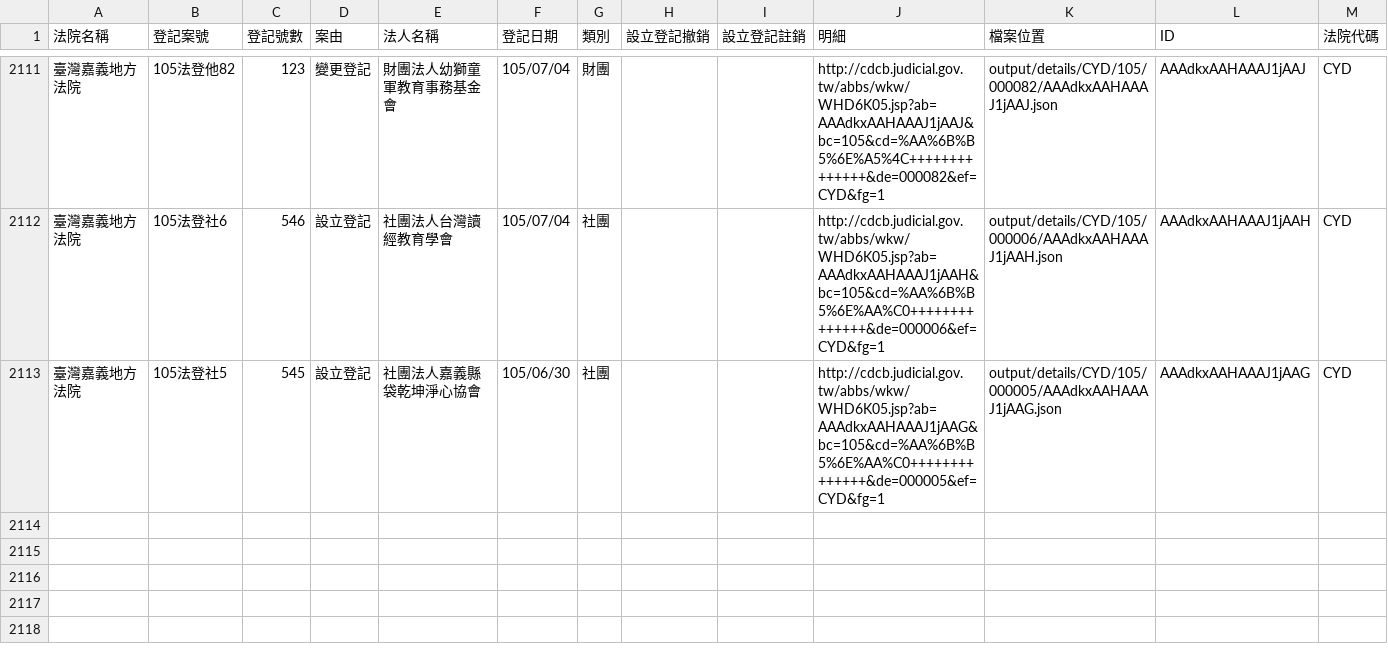
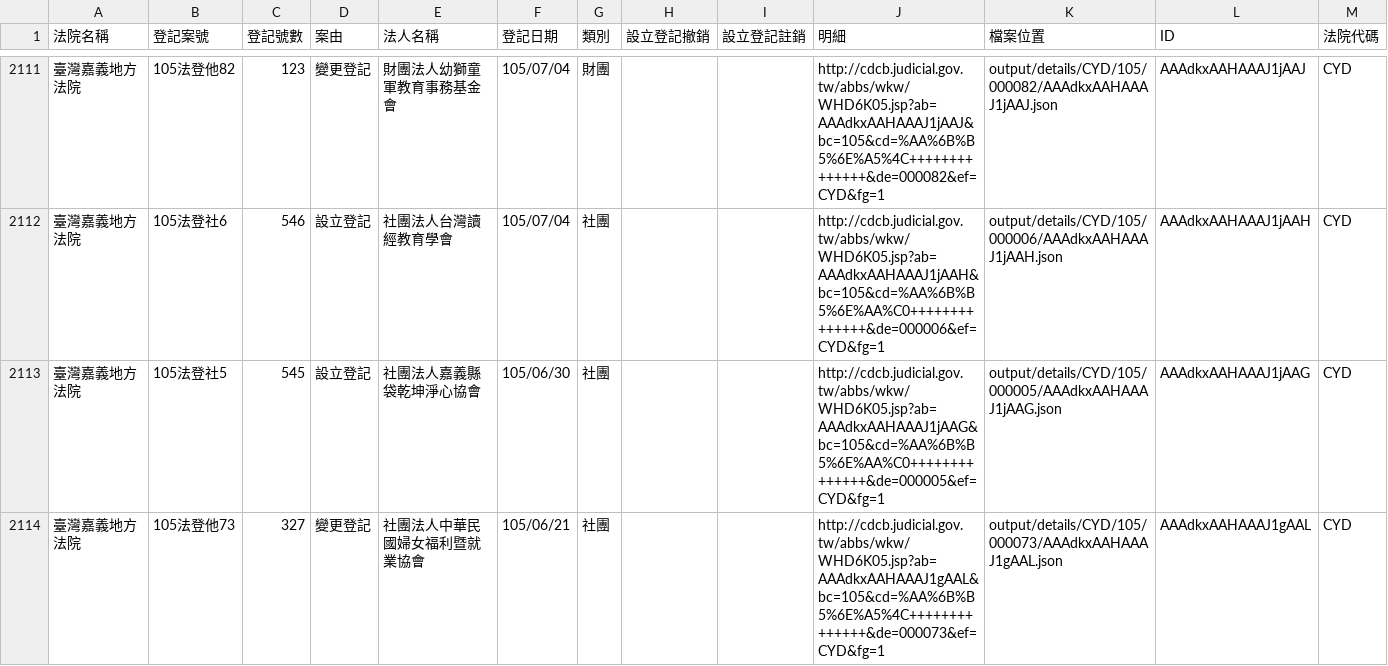
Before and after one commit to taichunmin/foundationtw, a CSV file: output/lists/CYD.csv, drawn as a sheet; only a part is shown, gaps mark what is left out; the diff names each change by its address in the sheet, - before the commit and + after, or states it on an @@ line.

```diff
--- a/output/lists/CYD.csv
+++ b/output/lists/CYD.csv
+row 2114: 臺灣嘉義地方法院 | 105法登他73 | 327 | 變更登記 | 社團法人中華民國婦女福利暨就業協會 | 105/06/21 | 社團 |  |  | http://cdcb.judicial.gov.tw/abbs/wkw/WHD6K05.jsp?ab=AAAdkxAAHAAAJ1gAAL&bc=105&cd=%AA%6B%B5%6E%A5%4C++++++++++++++&de=000073&ef=CYD&fg=1 | output/details/CYD/105/000073/AAAdkxAAHAAAJ1gAAL.json | AAAdkxAAHAAAJ1gAAL | CYD
```
Also changed, not shown: output/lists/ILD.csv, output/lists/KLD.csv, 52 other files.
